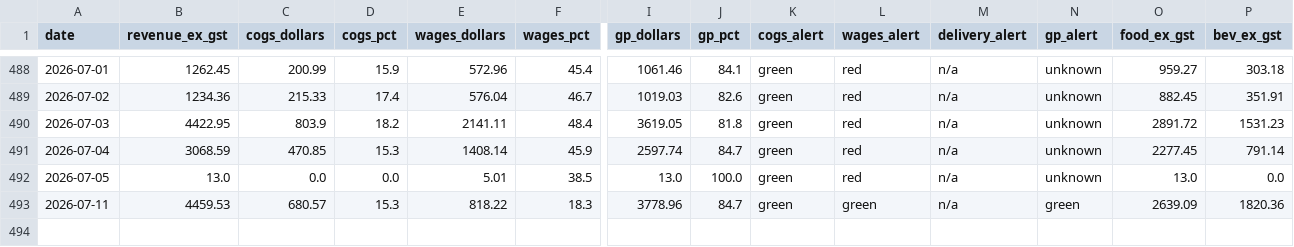
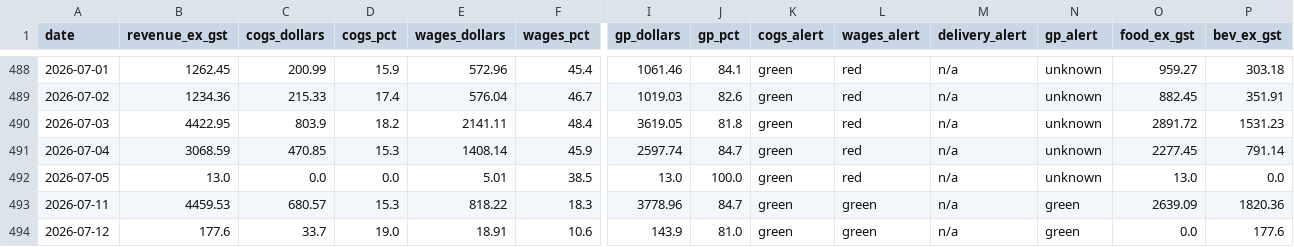
Before and after one commit to zakstowaway/mari-daily-reporting, a CSV file: data/hg_daily_history.csv, drawn as a sheet; only a part is shown, gaps mark what is left out; rows hold the shown columns only; the diff names each change by its address in the sheet, - before the commit and + after, or states it on an @@ line.

Commit message:
Daily pull harry 2026-07-12

```diff
--- a/data/hg_daily_history.csv
+++ b/data/hg_daily_history.csv
+row 494: 2026-07-12 | 177.6 | 33.7 | 19.0 | 18.91 | 10.6 | 143.9 | 81.0 | green | green | n/a | green | 0.0 | 177.6
```
Also changed, not shown: 3 other files.
